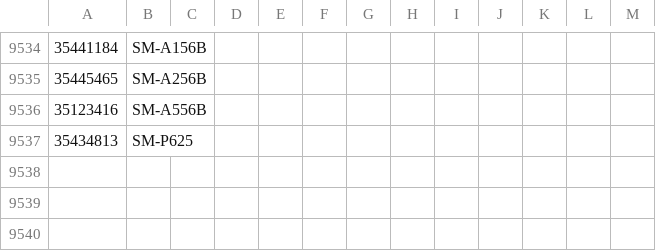
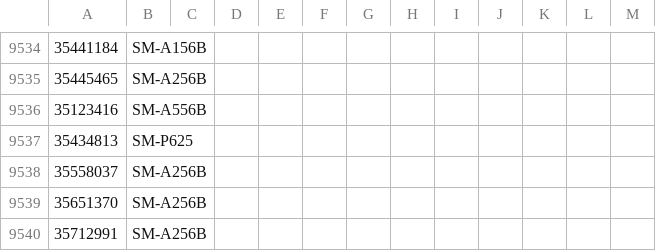
Before and after one commit to zacharee/SamloaderKotlin, a CSV file: common/src/commonMain/resources/MR/files/tacs.csv, drawn as a sheet; only a part is shown, gaps mark what is left out.

Commit message:
Add more TACs

```diff
--- a/common/src/commonMain/resources/MR/files/tacs.csv
+++ b/common/src/commonMain/resources/MR/files/tacs.csv
@@ -9537 +9537,4 @@
 35434813,SM-P625
+35558037,SM-A256B
+35651370,SM-A256B
+35712991,SM-A256B
```
